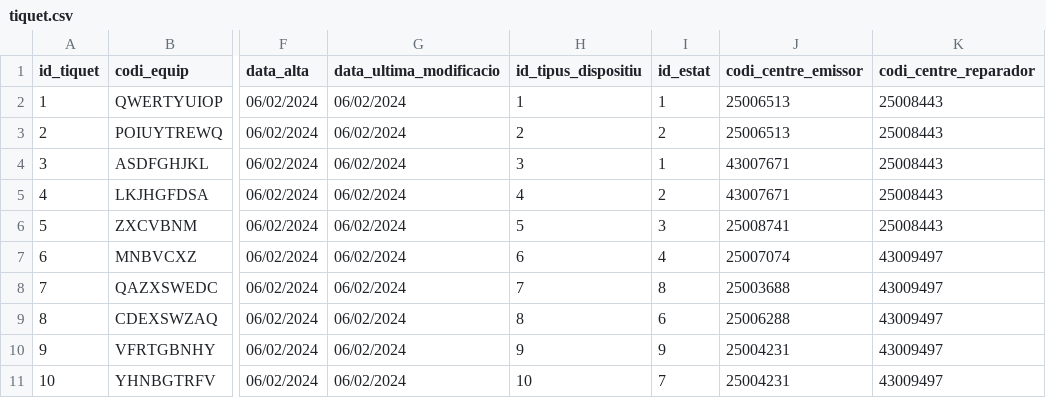
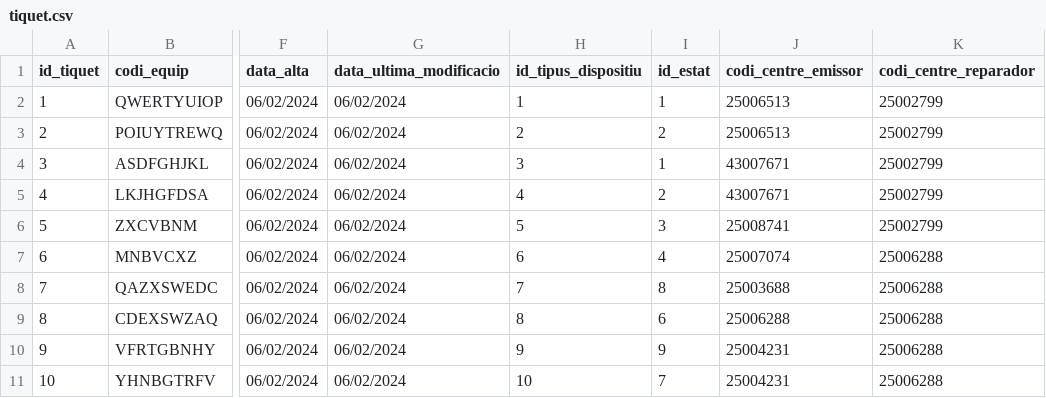
Before and after one commit to Beatriu/BBDD, a CSV file: bbdd/writable/uploads/tiquet.csv, drawn as a sheet; only a part is shown, gaps mark what is left out; the diff names each change by its address in the sheet, - before the commit and + after, or states it on an @@ line.

Commit message:
Gestió de rols - Tiquet - eliminar i editar

```diff
--- a/bbdd/writable/uploads/tiquet.csv
+++ b/bbdd/writable/uploads/tiquet.csv
-K2:K6 (codi_centre_reparador): 25008443
+K2:K6 (codi_centre_reparador): 25002799
-K7:K11 (codi_centre_reparador): 43009497
+K7:K11 (codi_centre_reparador): 25006288
```
Also changed, not shown: 15 other files.
